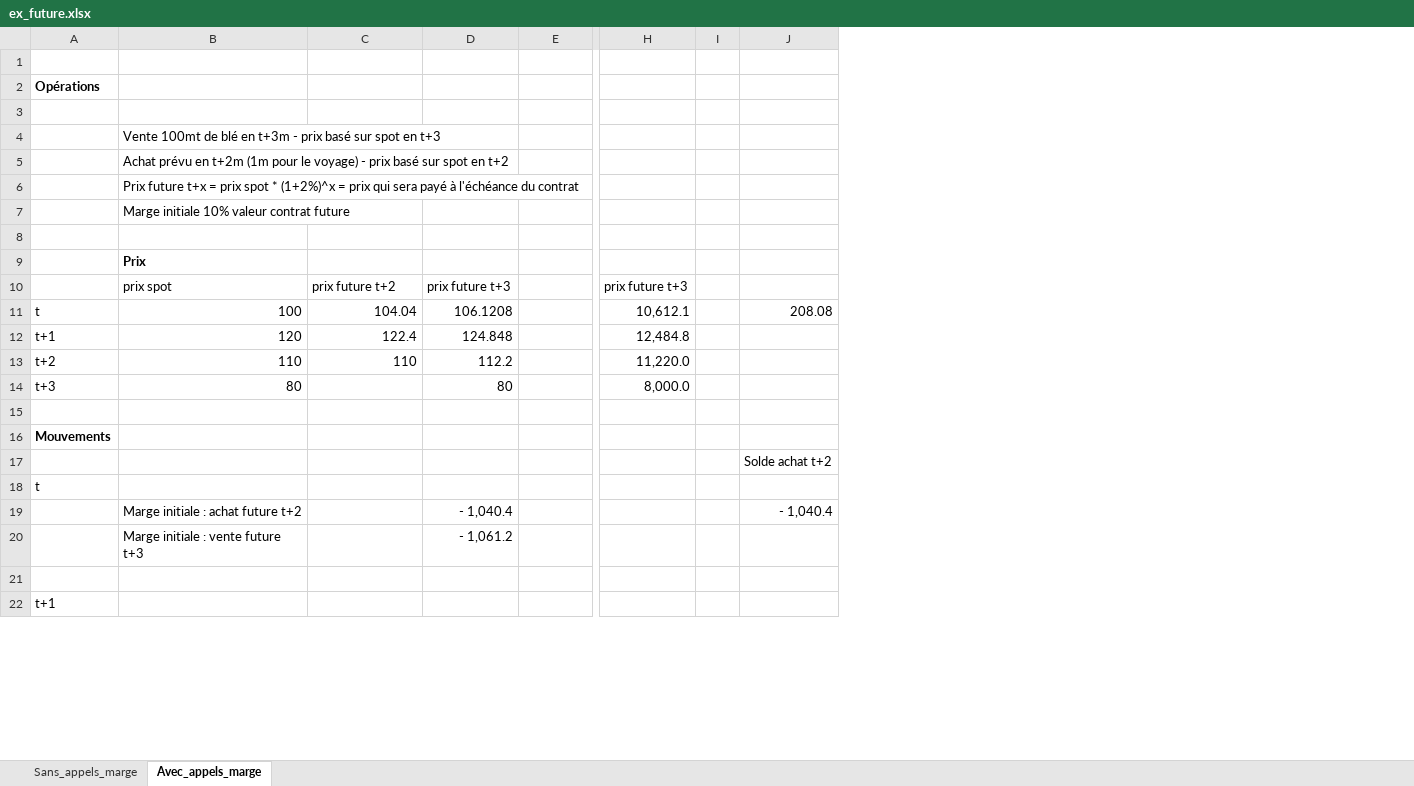
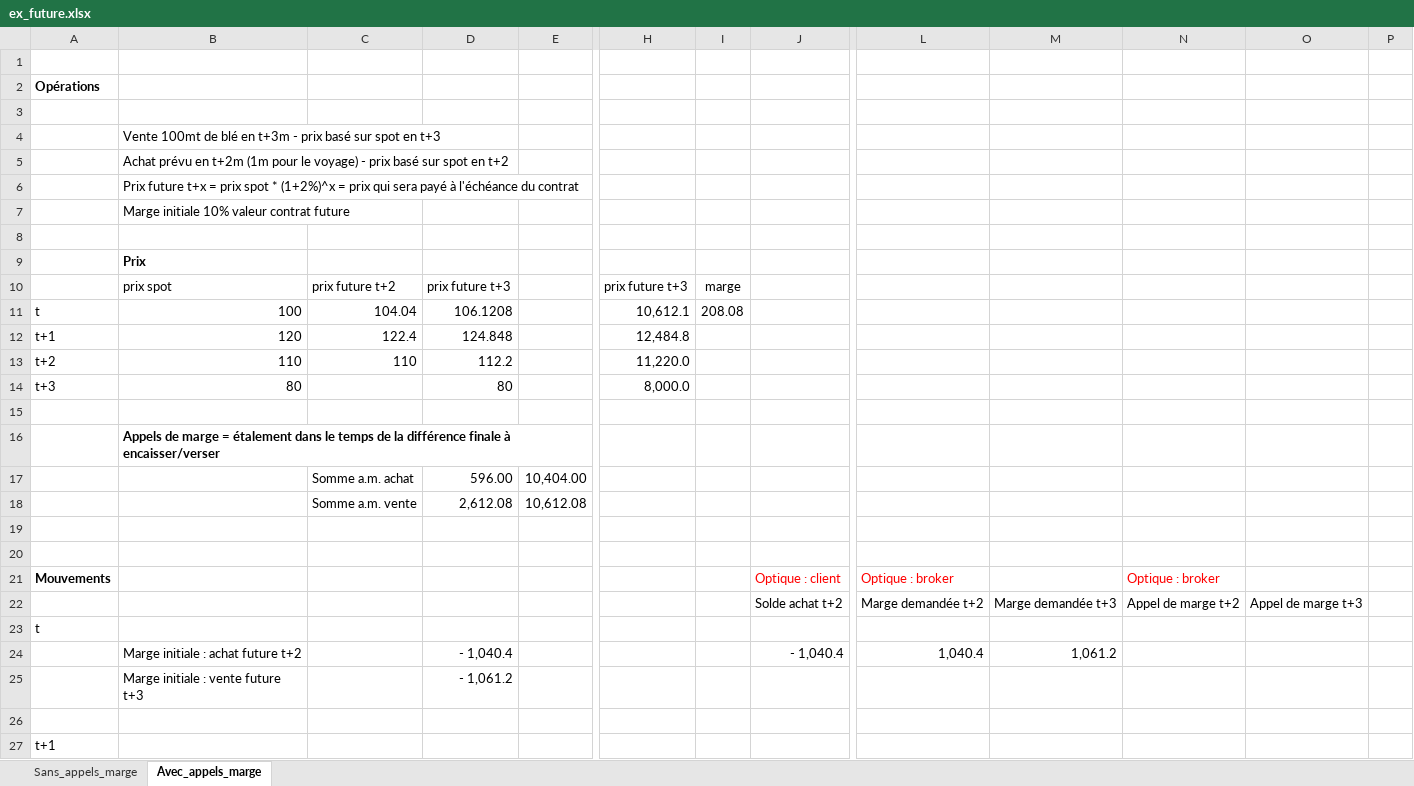
Before and after one commit to cmatthey73/pmt_crypto, an Excel workbook: ex_future.xlsx, sheet Avec_appels_marge, drawn as a sheet; only a part is shown, gaps mark what is left out; values as stored, in another font and other column widths than the file's, no borders; removed rows and columns are numbered as before the commit, all else as after; rows hold the shown columns only; the diff covers the shown part only; the diff names each change by its address in the sheet, - before the commit and + after, or states it on an @@ line.

Commit message:
finalisation version appels de marge

```diff
--- a/ex_future.xlsx (sheet Avec_appels_marge)
+++ b/ex_future.xlsx (sheet Avec_appels_marge)
-column I, empty
+column I, rows 10-11: marge | 208.08
+column L, rows 21-24: Optique : broker | Marge demandée t+2 |  | 1,040.4
+column M, rows 22-24: Marge demandée t+3 |  | 1,061.2
+column N, rows 21-22: Optique : broker | Appel de marge t+2
+column O, row 22: Appel de marge t+3
+column P, empty
-J11: 208.08
+J11: (empty)
+row 16:  | Appels de marge = étalement dans le temps de la différence finale à encaisser/verser
+row 17:  |  | Somme a.m. achat | 596.00 | 10,404.00
+row 18:  |  | Somme a.m. vente | 2,612.08 | 10,612.08
+row 19: (empty)
+row 20: (empty)
-J21: (empty)
+J21: Optique : client
```
Also changed, not shown: 11 added rows, 3 removed rows, 9 edited cells and cell formats elsewhere in this sheet, sheet Sans_appels_marge, formulas that keep their value.
